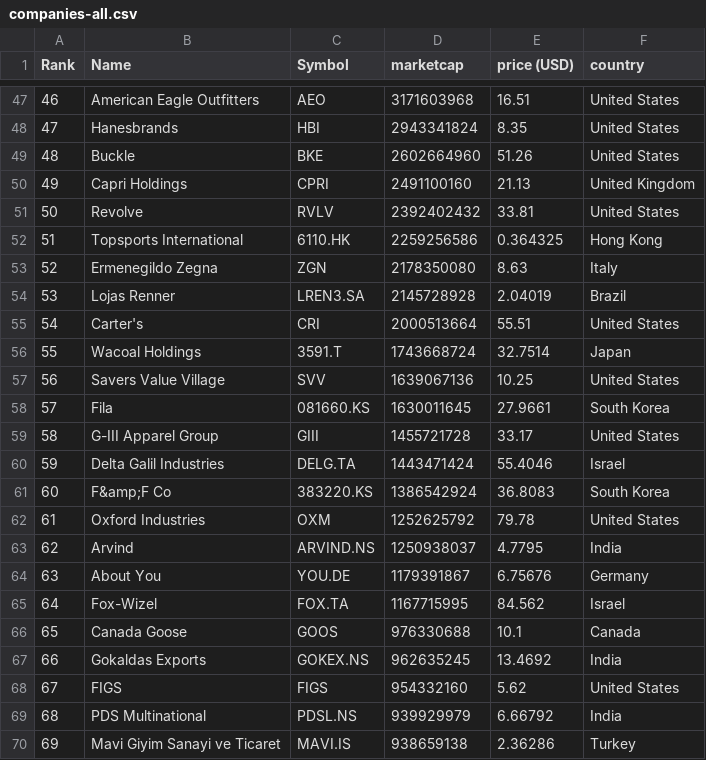
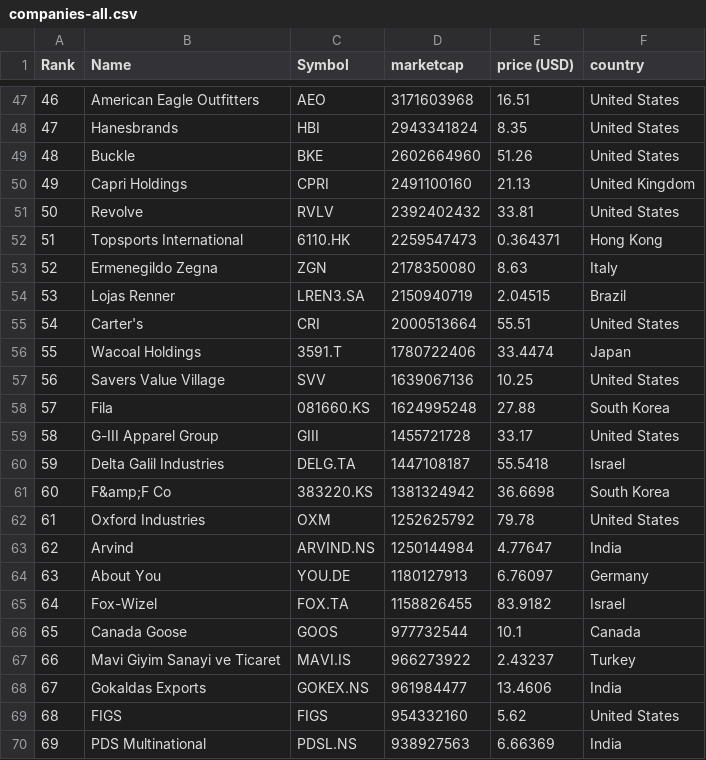
Before and after one commit to bahamut71/merida-june-6-2024, a CSV file: companies-all.csv, drawn as a sheet; only a part is shown, gaps mark what is left out; the diff covers the shown part only.

```diff
--- a/companies-all.csv
+++ b/companies-all.csv
@@ -51,20 +51,20 @@
 "50","Revolve","RVLV","2392402432","33.81","United States"
-"51","Topsports International","6110.HK","2259256586","0.364325","Hong Kong"
+"51","Topsports International","6110.HK","2259547473","0.364371","Hong Kong"
 "52","Ermenegildo Zegna","ZGN","2178350080","8.63","Italy"
-"53","Lojas Renner","LREN3.SA","2145728928","2.04019","Brazil"
+"53","Lojas Renner","LREN3.SA","2150940719","2.04515","Brazil"
 "54","Carter's","CRI","2000513664","55.51","United States"
-"55","Wacoal Holdings","3591.T","1743668724","32.7514","Japan"
+"55","Wacoal Holdings","3591.T","1780722406","33.4474","Japan"
 "56","Savers Value Village","SVV","1639067136","10.25","United States"
-"57","Fila","081660.KS","1630011645","27.9661","South Korea"
+"57","Fila","081660.KS","1624995248","27.88","South Korea"
 "58","G-III Apparel Group","GIII","1455721728","33.17","United States"
-"59","Delta Galil Industries","DELG.TA","1443471424","55.4046","Israel"
-"60","F&amp;F Co","383220.KS","1386542924","36.8083","South Korea"
+"59","Delta Galil Industries","DELG.TA","1447108187","55.5418","Israel"
+"60","F&amp;F Co","383220.KS","1381324942","36.6698","South Korea"
 "61","Oxford Industries","OXM","1252625792","79.78","United States"
-"62","Arvind","ARVIND.NS","1250938037","4.7795","India"
-"63","About You","YOU.DE","1179391867","6.75676","Germany"
-"64","Fox-Wizel","FOX.TA","1167715995","84.562","Israel"
-"65","Canada Goose","GOOS","976330688","10.1","Canada"
-"66","Gokaldas Exports","GOKEX.NS","962635245","13.4692","India"
-"67","FIGS","FIGS","954332160","5.62","United States"
-"68","PDS Multinational","PDSL.NS","939929979","6.66792","India"
-"69","Mavi Giyim Sanayi ve Ticaret","MAVI.IS","938659138","2.36286","Turkey"
+"62","Arvind","ARVIND.NS","1250144984","4.77647","India"
+"63","About You","YOU.DE","1180127913","6.76097","Germany"
+"64","Fox-Wizel","FOX.TA","1158826455","83.9182","Israel"
+"65","Canada Goose","GOOS","977732544","10.1","Canada"
+"66","Mavi Giyim Sanayi ve Ticaret","MAVI.IS","966273922","2.43237","Turkey"
+"67","Gokaldas Exports","GOKEX.NS","961984477","13.4606","India"
+"68","FIGS","FIGS","954332160","5.62","United States"
+"69","PDS Multinational","PDSL.NS","938927563","6.66369","India"
```
Also changed, not shown: 1 added row, 1 removed row and 109 edited cells elsewhere in this file, companies_france.csv, companies_germany.csv, 1 other file.
